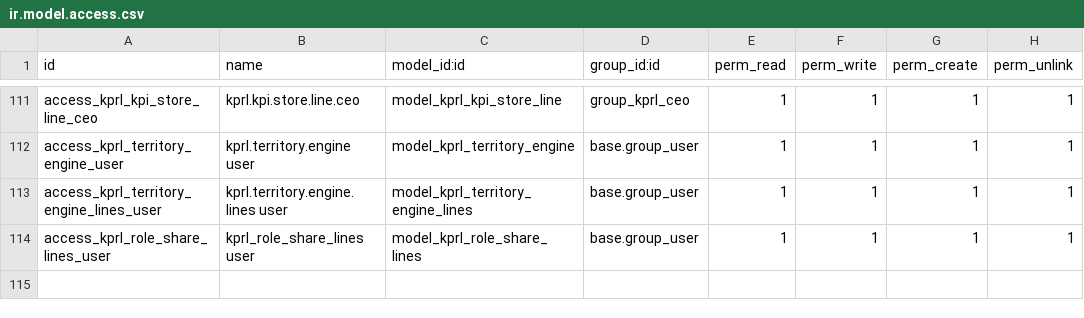
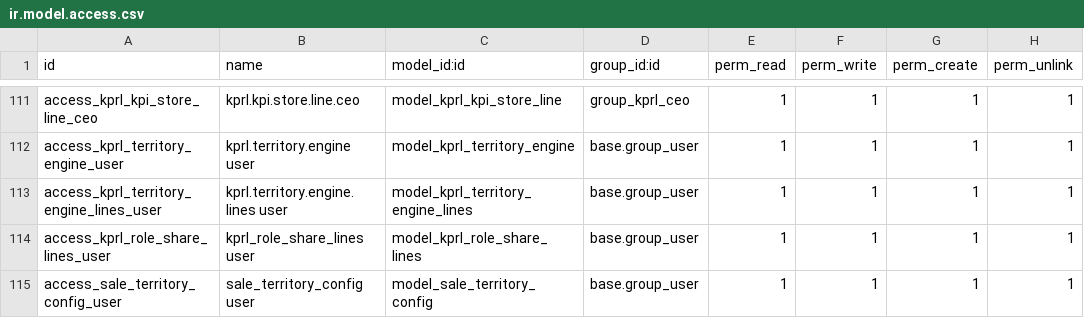
Before and after one commit to madux/kprl_bonus, a CSV file: kprl_bonus/security/ir.model.access.csv, drawn as a sheet; only a part is shown, gaps mark what is left out; the diff names each change by its address in the sheet, - before the commit and + after, or states it on an @@ line.

```diff
--- a/kprl_bonus/security/ir.model.access.csv
+++ b/kprl_bonus/security/ir.model.access.csv
+row 115: access_sale_territory_config_user | sale_territory_config user | model_sale_territory_config | base.group_user | 1 | 1 | 1 | 1
```
Also changed, not shown: 9 other files.
